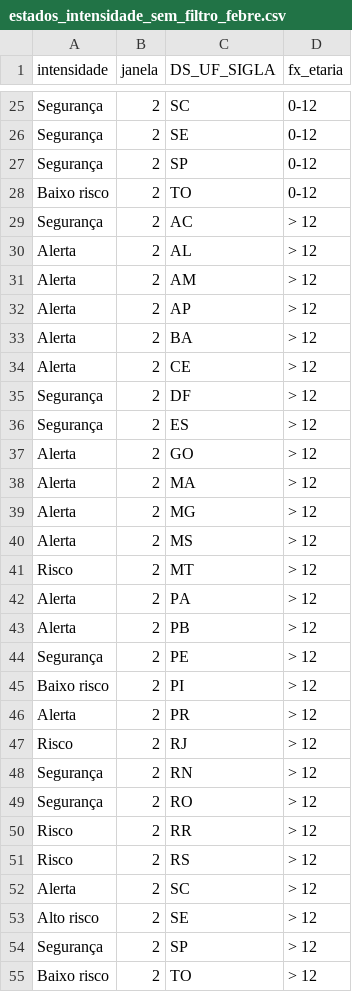
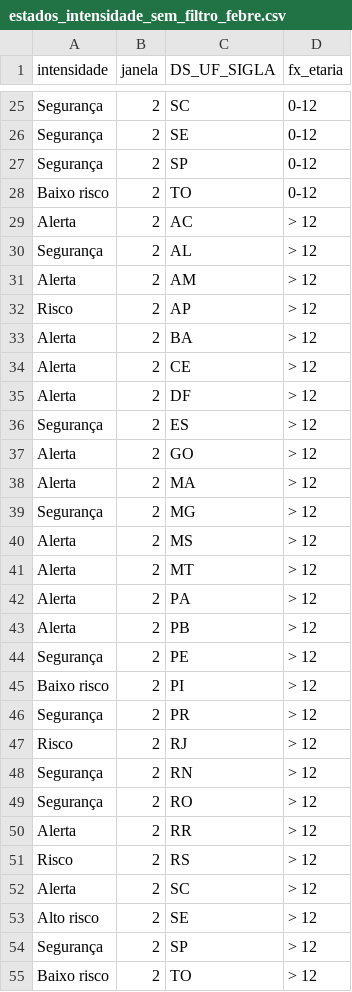
Before and after one commit to infogripe/nowcasting_leitos_pediatricos, a CSV file: output/estados_intensidade_sem_filtro_febre.csv, drawn as a sheet; only a part is shown, gaps mark what is left out; the diff covers the shown part only.

```diff
--- a/output/estados_intensidade_sem_filtro_febre.csv
+++ b/output/estados_intensidade_sem_filtro_febre.csv
@@ -28,9 +28,9 @@
 "Baixo risco";2;"TO";"0-12"
-"Segurança";2;"AC";"> 12"
-"Alerta";2;"AL";"> 12"
+"Alerta";2;"AC";"> 12"
+"Segurança";2;"AL";"> 12"
 "Alerta";2;"AM";"> 12"
-"Alerta";2;"AP";"> 12"
+"Risco";2;"AP";"> 12"
 "Alerta";2;"BA";"> 12"
 "Alerta";2;"CE";"> 12"
-"Segurança";2;"DF";"> 12"
+"Alerta";2;"DF";"> 12"
 "Segurança";2;"ES";"> 12"
@@ -38,5 +38,5 @@
 "Alerta";2;"MA";"> 12"
-"Alerta";2;"MG";"> 12"
+"Segurança";2;"MG";"> 12"
 "Alerta";2;"MS";"> 12"
-"Risco";2;"MT";"> 12"
+"Alerta";2;"MT";"> 12"
 "Alerta";2;"PA";"> 12"
@@ -45,3 +45,3 @@
 "Baixo risco";2;"PI";"> 12"
-"Alerta";2;"PR";"> 12"
+"Segurança";2;"PR";"> 12"
 "Risco";2;"RJ";"> 12"
@@ -49,3 +49,3 @@
 "Segurança";2;"RO";"> 12"
-"Risco";2;"RR";"> 12"
+"Alerta";2;"RR";"> 12"
 "Risco";2;"RS";"> 12"
```
Also changed, not shown: 3 edited cells elsewhere in this file, output/capitais_intensidade_sem_filtro_febre.csv, output/capitais_serie_estimativas_tendencia_sem_filtro_febre.csv, 2 other files.
